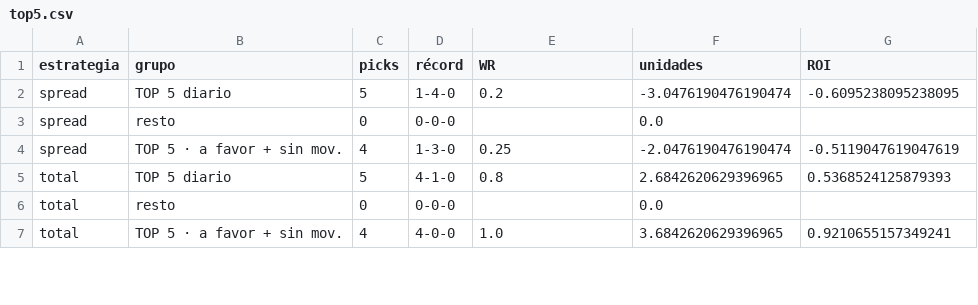
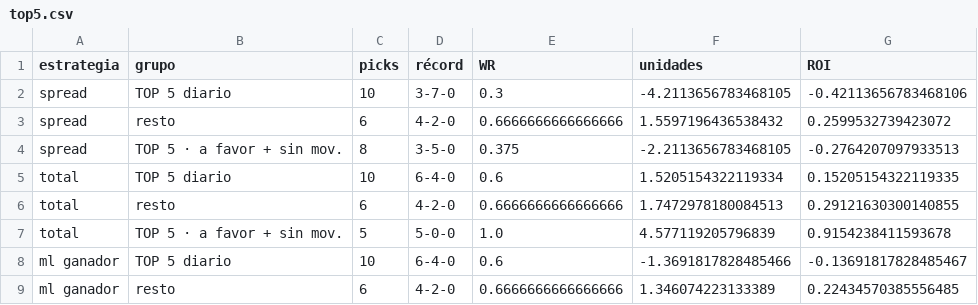
Before and after one commit to DaveBarracuda/nba-quant, a CSV file: ledger/weekly/2026-11-17_2026-11-23/top5.csv, drawn as a sheet; only a part is shown; the diff covers the shown part only.

```diff
--- a/ledger/weekly/2026-11-17_2026-11-23/top5.csv
+++ b/ledger/weekly/2026-11-17_2026-11-23/top5.csv
@@ -1,7 +1,9 @@
 estrategia,grupo,picks,récord,WR,unidades,ROI
-spread,TOP 5 diario,5,1-4-0,0.2,-3.0476190476190474,-0.6095238095238095
-spread,resto,0,0-0-0,,0.0,
-spread,TOP 5 · a favor + sin mov.,4,1-3-0,0.25,-2.0476190476190474,-0.5119047619047619
-total,TOP 5 diario,5,4-1-0,0.8,2.6842620629396965,0.5368524125879393
-total,resto,0,0-0-0,,0.0,
-total,TOP 5 · a favor + sin mov.,4,4-0-0,1.0,3.6842620629396965,0.9210655157349241
+spread,TOP 5 diario,10,3-7-0,0.3,-4.2113656783468105,-0.42113656783468106
+spread,resto,6,4-2-0,0.6666666666666666,1.5597196436538432,0.2599532739423072
+spread,TOP 5 · a favor + sin mov.,8,3-5-0,0.375,-2.2113656783468105,-0.2764207097933513
+total,TOP 5 diario,10,6-4-0,0.6,1.5205154322119334,0.15205154322119335
+total,resto,6,4-2-0,0.6666666666666666,1.7472978180084513,0.29121630300140855
+total,TOP 5 · a favor + sin mov.,5,5-0-0,1.0,4.577119205796839,0.9154238411593678
+ml ganador,TOP 5 diario,10,6-4-0,0.6,-1.3691817828485466,-0.13691817828485467
+ml ganador,resto,6,4-2-0,0.6666666666666666,1.346074223133389,0.22434570385556485
```
Also changed, not shown: 2 removed rows and 18 edited cells elsewhere in this file, ledger/summary.csv, ledger/weekly/2026-11-17_2026-11-23/edge_buckets.csv, 7 other files.
